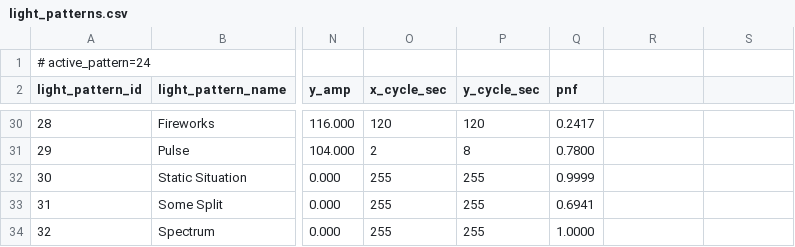
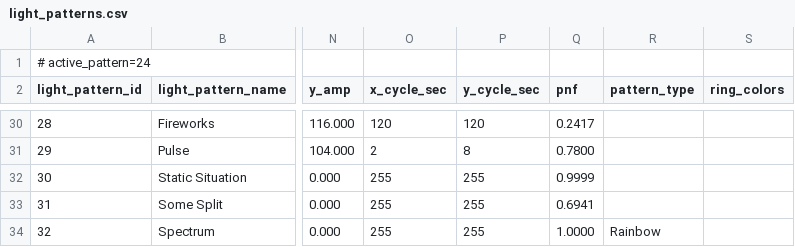
Before and after one commit to drJanW/Kwal27, a CSV file: sdroot/light_patterns.csv, drawn as a sheet; only a part is shown, gaps mark what is left out; the diff names each change by its address in the sheet, - before the commit and + after, or states it on an @@ line.

```diff
--- a/sdroot/light_patterns.csv
+++ b/sdroot/light_patterns.csv
-R2: (empty)
+R2: pattern_type
-S2: (empty)
+S2: ring_colors
-R34 (pattern_type): (empty)
+R34 (pattern_type): Rainbow
```
Also changed, not shown: excel/light_colors.csv, excel/light_patterns.csv, 13 other files.
